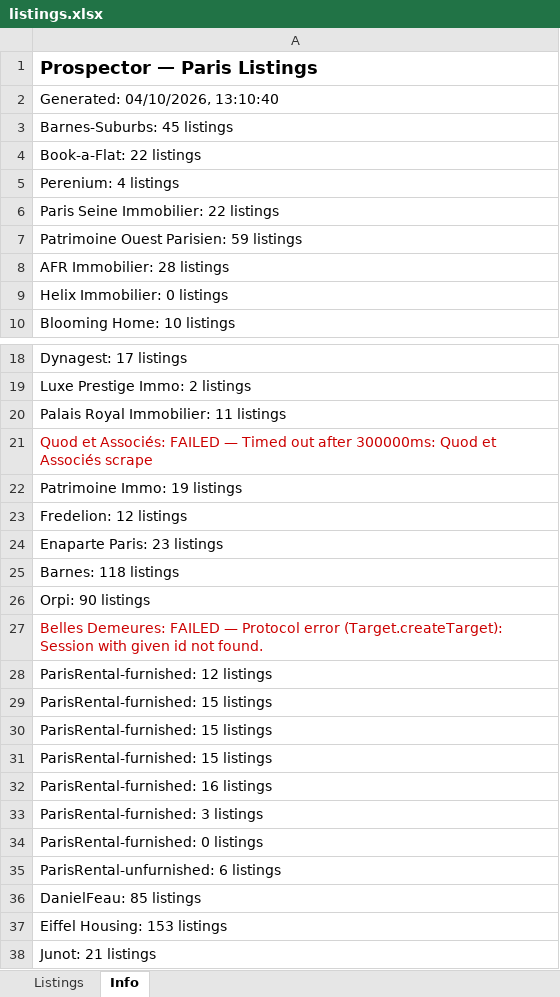
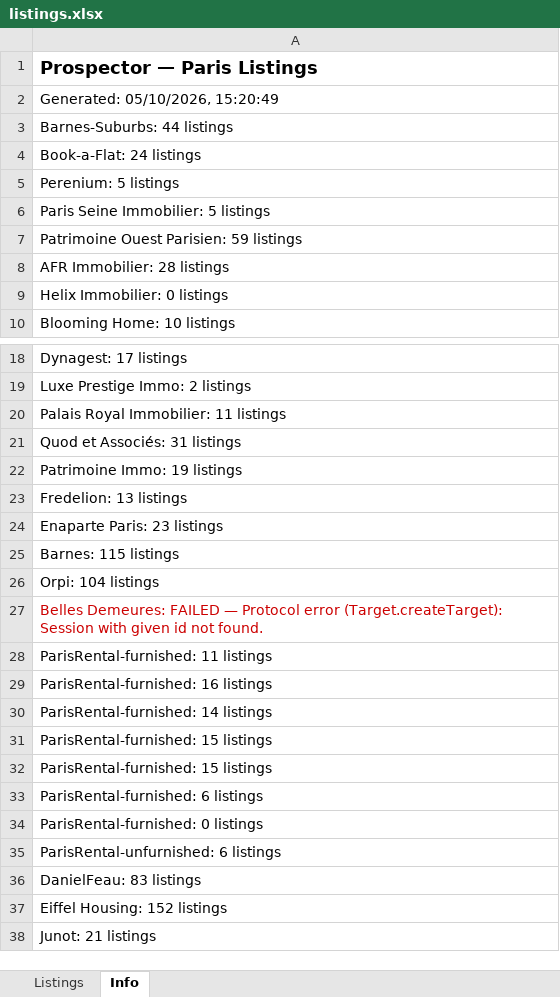
Before and after one commit to YFIP/House-Search-Agent, an Excel workbook: listings.xlsx, sheet Info, drawn as a sheet; only a part is shown, gaps mark what is left out; values as stored, in another font and other column widths than the file's, no borders; removed rows and columns are numbered as before the commit, all else as after; the diff names each change by its address in the sheet, - before the commit and + after, or states it on an @@ line.

```diff
--- a/listings.xlsx (sheet Info)
+++ b/listings.xlsx (sheet Info)
-A2: Generated: 04/10/2026, 13:10:40
+A2: Generated: 05/10/2026, 15:20:49
-A3: Barnes-Suburbs: 45 listings
+A3: Barnes-Suburbs: 44 listings
-A4: Book-a-Flat: 22 listings
+A4: Book-a-Flat: 24 listings
-A5: Perenium: 4 listings
+A5: Perenium: 5 listings
-A6: Paris Seine Immobilier: 22 listings
+A6: Paris Seine Immobilier: 5 listings
-A21: …et Associés: FAILED — Timed out after 300000ms: Quod et Associés scrape
+A21: …et Associés: 31 listings
-A21 text colour: #CC0000
+A21 text colour: black
-A23: Fredelion: 12 listings
+A23: Fredelion: 13 listings
-A25: Barnes: 118 listings
+A25: Barnes: 115 listings
-A26: Orpi: 90 listings
+A26: Orpi: 104 listings
-A28: ParisRental-furnished: 12 listings
+A28: ParisRental-furnished: 11 listings
@@ row 32 moved to row 29: ParisRental-furnished: 16 listings @@
+row 30: ParisRental-furnished: 14 listings
-A33: ParisRental-furnished: 15 listings
+A33: ParisRental-furnished: 6 listings
-row 33: ParisRental-furnished: 3 listings
-A36: DanielFeau: 85 listings
+A36: DanielFeau: 83 listings
-A37: Eiffel Housing: 153 listings
+A37: Eiffel Housing: 152 listings
```
Also changed, not shown: sheet Listings, listings-sale.xlsx, 1 other file.
